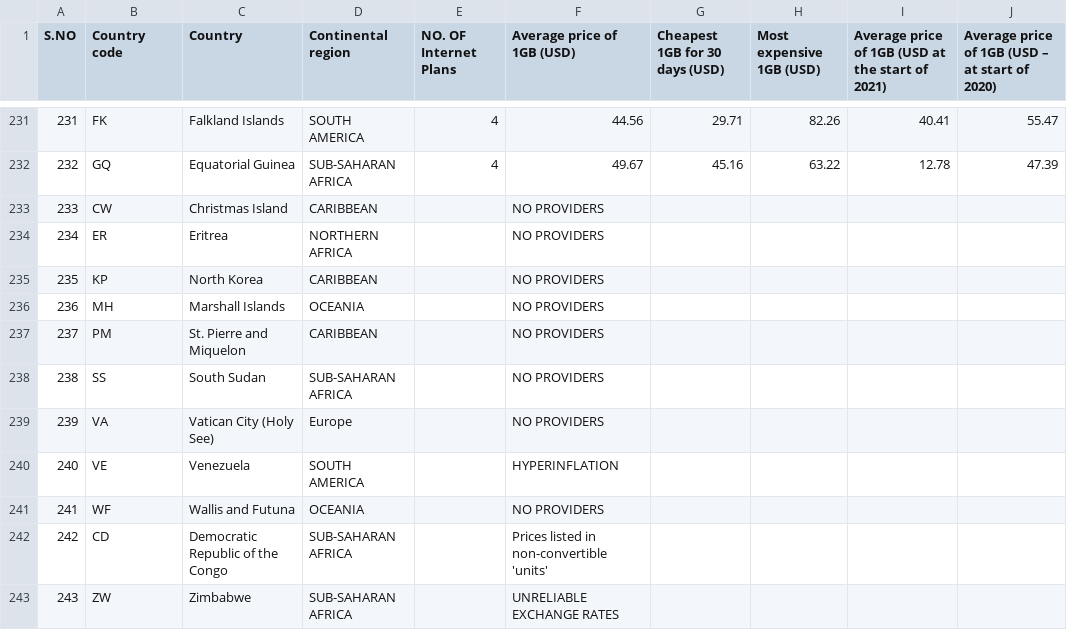
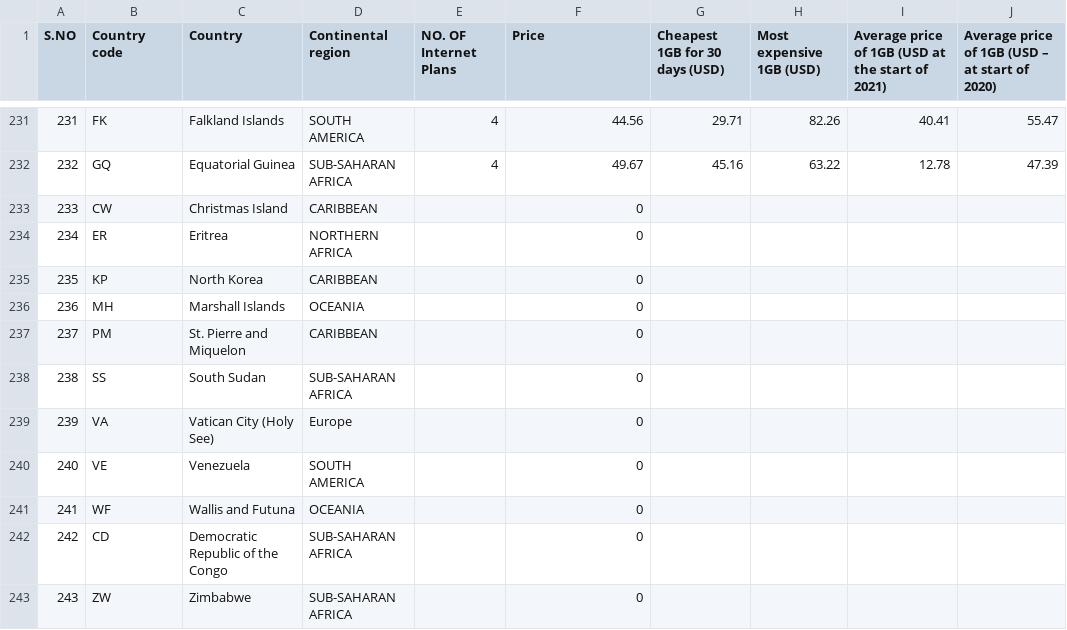
Before and after one commit to jono-g1907/FIT3179-A2, a CSV file: js/global_internet_prices.csv (was data/global internet prices.csv), drawn as a sheet; only a part is shown, gaps mark what is left out; the diff names each change by its address in the sheet, - before the commit and + after, or states it on an @@ line.

```diff
--- a/data/global internet prices.csv
+++ b/js/global_internet_prices.csv
-F1: Average price of 1GB (USD)
+F1: Price
-F233:F239 (Price): NO PROVIDERS
+F233:F239 (Price): 0
-F240 (Price): HYPERINFLATION
+F240 (Price): 0
-F241 (Price): NO PROVIDERS
+F241 (Price): 0
-F242 (Price): Prices listed in non-convertible 'units'
+F242 (Price): 0
-F243 (Price): UNRELIABLE EXCHANGE RATES
+F243 (Price): 0
```
Also changed, not shown: 4 other files.
